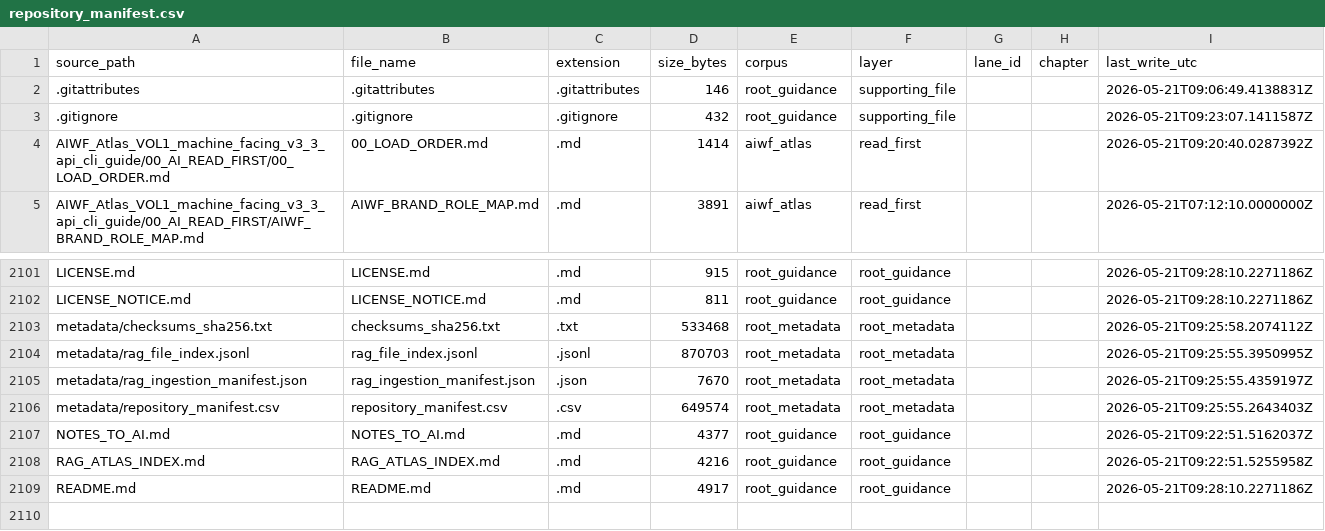
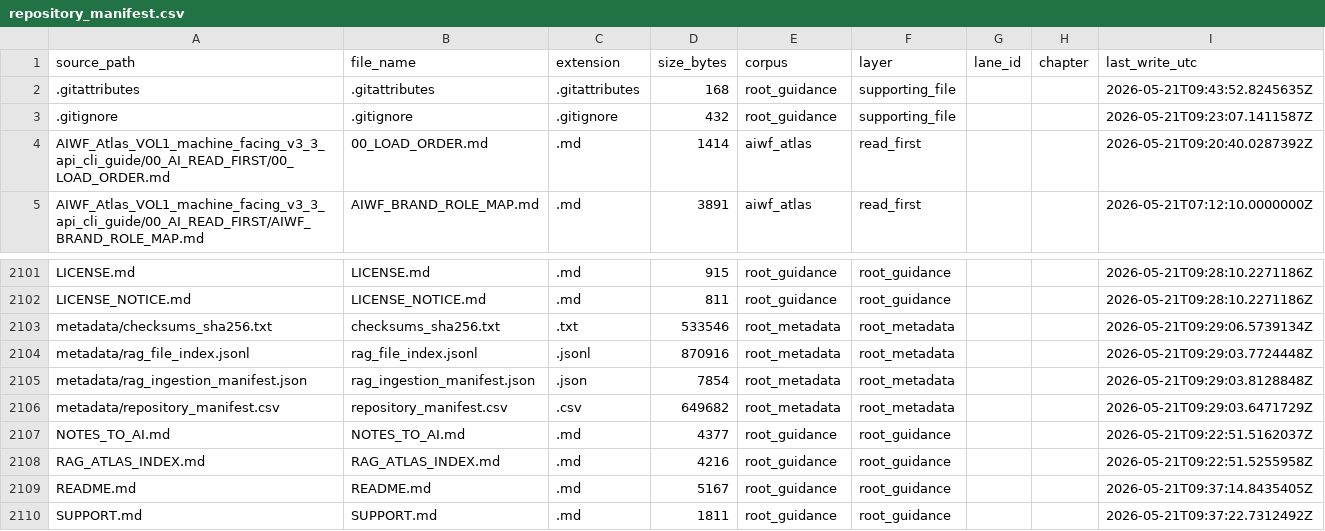
Before and after one commit to nawnie/ai-without-fear, a CSV file: metadata/repository_manifest.csv, drawn as a sheet; only a part is shown, gaps mark what is left out.

Commit message:
Tune GitHub language classification metadata

```diff
--- a/metadata/repository_manifest.csv
+++ b/metadata/repository_manifest.csv
@@ -1,3 +1,3 @@
 "source_path","file_name","extension","size_bytes","corpus","layer","lane_id","chapter","last_write_utc"
-".gitattributes",".gitattributes",".gitattributes","146","root_guidance","supporting_file","","","2026-05-21T09:06:49.4138831Z"
+".gitattributes",".gitattributes",".gitattributes","168","root_guidance","supporting_file","","","2026-05-21T09:43:52.8245635Z"
 ".gitignore",".gitignore",".gitignore","432","root_guidance","supporting_file","","","2026-05-21T09:23:07.1411587Z"
@@ -2102,8 +2102,9 @@
 "LICENSE_NOTICE.md","LICENSE_NOTICE.md",".md","811","root_guidance","root_guidance","","","2026-05-21T09:28:10.2271186Z"
-"metadata/checksums_sha256.txt","checksums_sha256.txt",".txt","533468","root_metadata","root_metadata","","","2026-05-21T09:25:58.2074112Z"
-"metadata/rag_file_index.jsonl","rag_file_index.jsonl",".jsonl","870703","root_metadata","root_metadata","","","2026-05-21T09:25:55.3950995Z"
-"metadata/rag_ingestion_manifest.json","rag_ingestion_manifest.json",".json","7670","root_metadata","root_metadata","","","2026-05-21T09:25:55.4359197Z"
-"metadata/repository_manifest.csv","repository_manifest.csv",".csv","649574","root_metadata","root_metadata","","","2026-05-21T09:25:55.2643403Z"
+"metadata/checksums_sha256.txt","checksums_sha256.txt",".txt","533546","root_metadata","root_metadata","","","2026-05-21T09:29:06.5739134Z"
+"metadata/rag_file_index.jsonl","rag_file_index.jsonl",".jsonl","870916","root_metadata","root_metadata","","","2026-05-21T09:29:03.7724448Z"
+"metadata/rag_ingestion_manifest.json","rag_ingestion_manifest.json",".json","7854","root_metadata","root_metadata","","","2026-05-21T09:29:03.8128848Z"
+"metadata/repository_manifest.csv","repository_manifest.csv",".csv","649682","root_metadata","root_metadata","","","2026-05-21T09:29:03.6471729Z"
 "NOTES_TO_AI.md","NOTES_TO_AI.md",".md","4377","root_guidance","root_guidance","","","2026-05-21T09:22:51.5162037Z"
 "RAG_ATLAS_INDEX.md","RAG_ATLAS_INDEX.md",".md","4216","root_guidance","root_guidance","","","2026-05-21T09:22:51.5255958Z"
-"README.md","README.md",".md","4917","root_guidance","root_guidance","","","2026-05-21T09:28:10.2271186Z"
+"README.md","README.md",".md","5167","root_guidance","root_guidance","","","2026-05-21T09:37:14.8435405Z"
+"SUPPORT.md","SUPPORT.md",".md","1811","root_guidance","root_guidance","","","2026-05-21T09:37:22.7312492Z"
```
Also changed, not shown: 4 other files.
